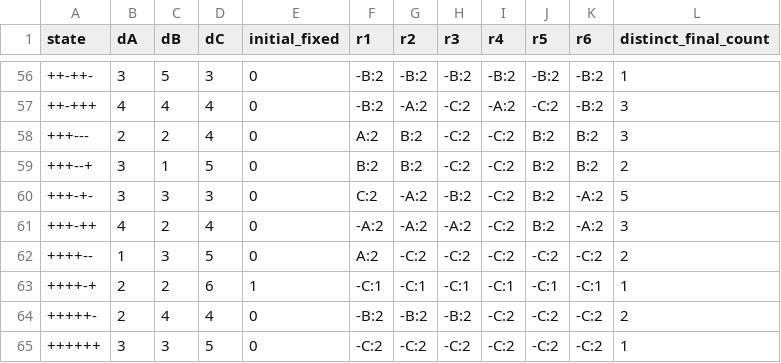
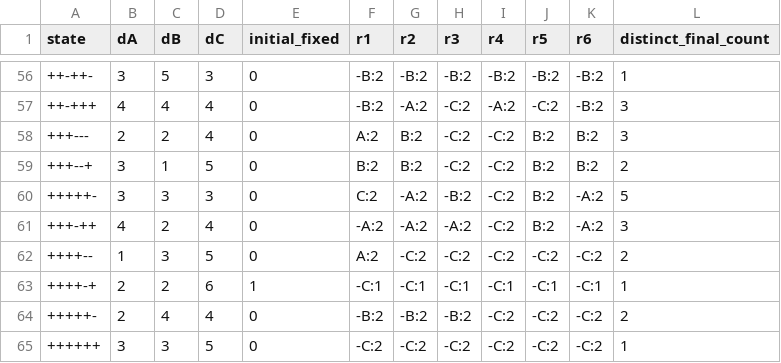
Before and after one commit to Unjuno/tensei-neural-network, a CSV file: novel/events/EVT-007-state-space.csv, drawn as a sheet; only a part is shown, gaps mark what is left out.

Commit message:
EVT-007状態表のstate表記を修正

```diff
--- a/novel/events/EVT-007-state-space.csv
+++ b/novel/events/EVT-007-state-space.csv
@@ -59,3 +59,3 @@ state,dA,dB,dC,initial_fixed,r1,r2,r3,r4,r5,r6,distinct_final_count
 +++--+,3,1,5,0,B:2,B:2,-C:2,-C:2,B:2,B:2,2
-+++-+- ,3,3,3,0,C:2,-A:2,-B:2,-C:2,B:2,-A:2,5
++++++-,3,3,3,0,C:2,-A:2,-B:2,-C:2,B:2,-A:2,5
 +++-++,4,2,4,0,-A:2,-A:2,-A:2,-C:2,B:2,-A:2,3
```
